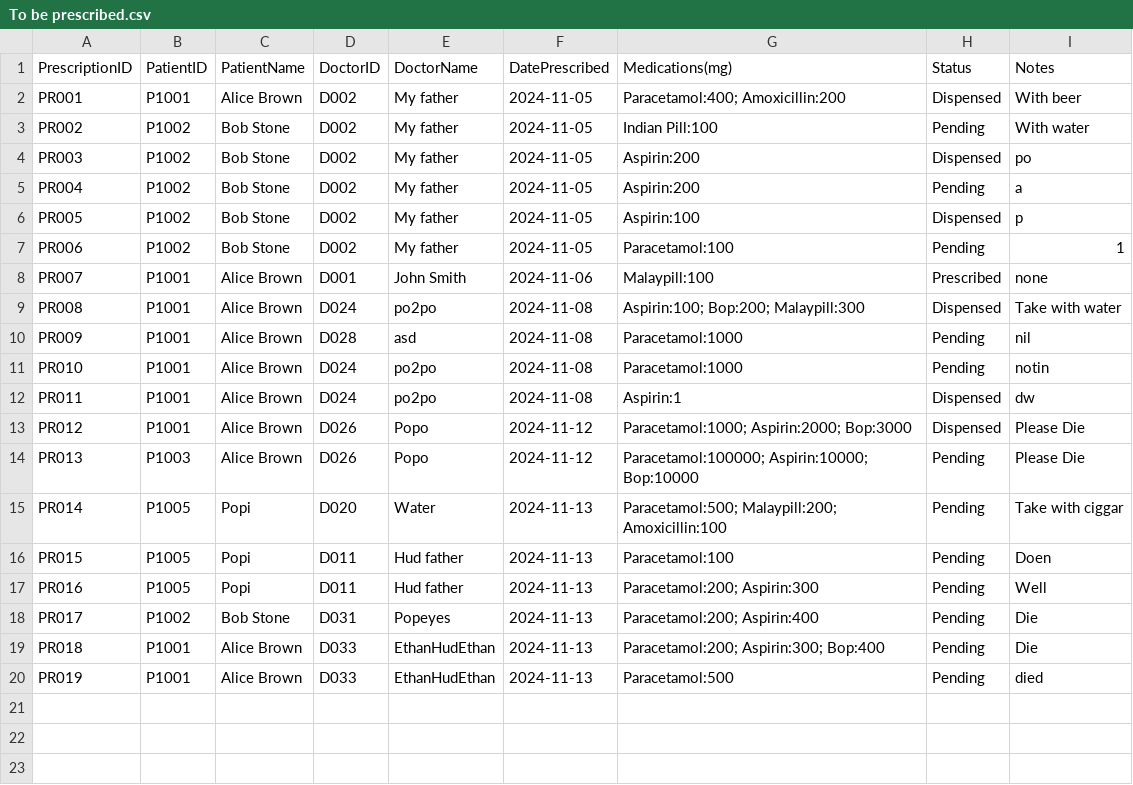
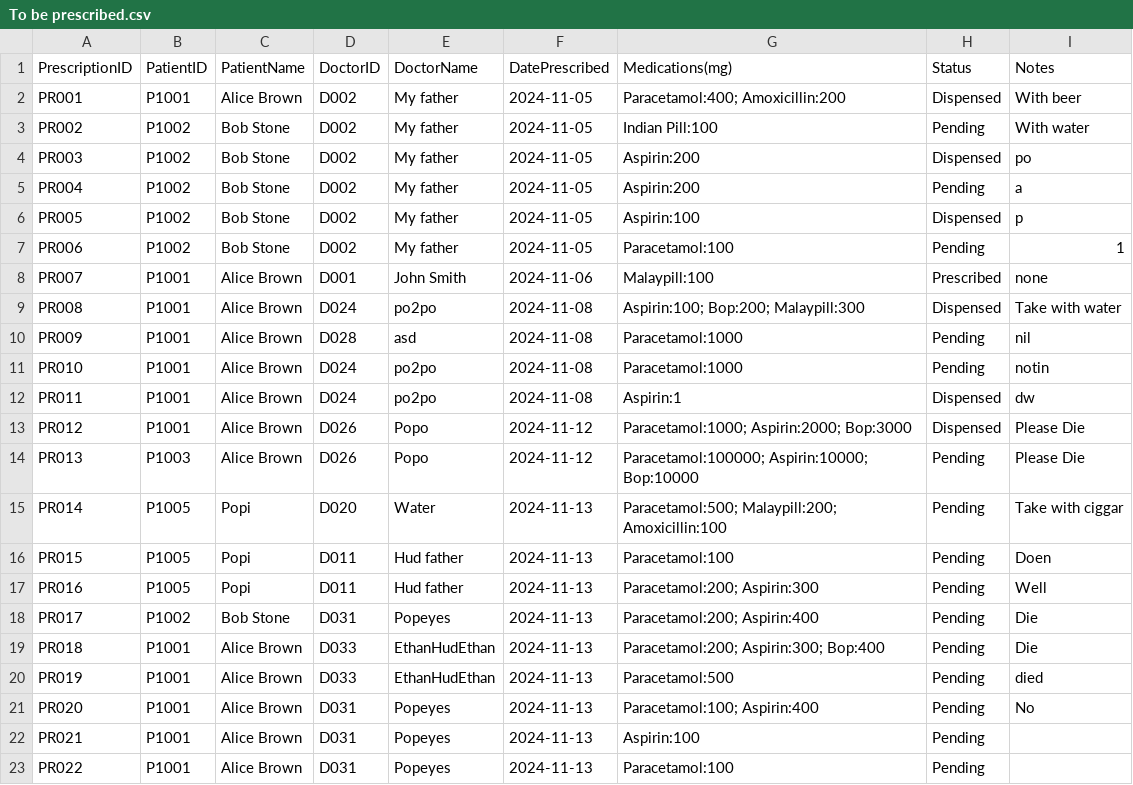
Before and after one commit to WhiteHatHud/SC2002Project, a CSV file: To be prescribed.csv, drawn as a sheet; the diff names each change by its address in the sheet, - before the commit and + after, or states it on an @@ line.

```diff
--- a/To be prescribed.csv
+++ b/To be prescribed.csv
+row 21: PR020 | P1001 | Alice Brown | D031 | Popeyes | 2024-11-13 | Paracetamol:100; Aspirin:400 | Pending | No
+row 22: PR021 | P1001 | Alice Brown | D031 | Popeyes | 2024-11-13 | Aspirin:100 | Pending
+row 23: PR022 | P1001 | Alice Brown | D031 | Popeyes | 2024-11-13 | Paracetamol:100 | Pending
```
Also changed, not shown: Diagnosis.csv, 2 other files.
